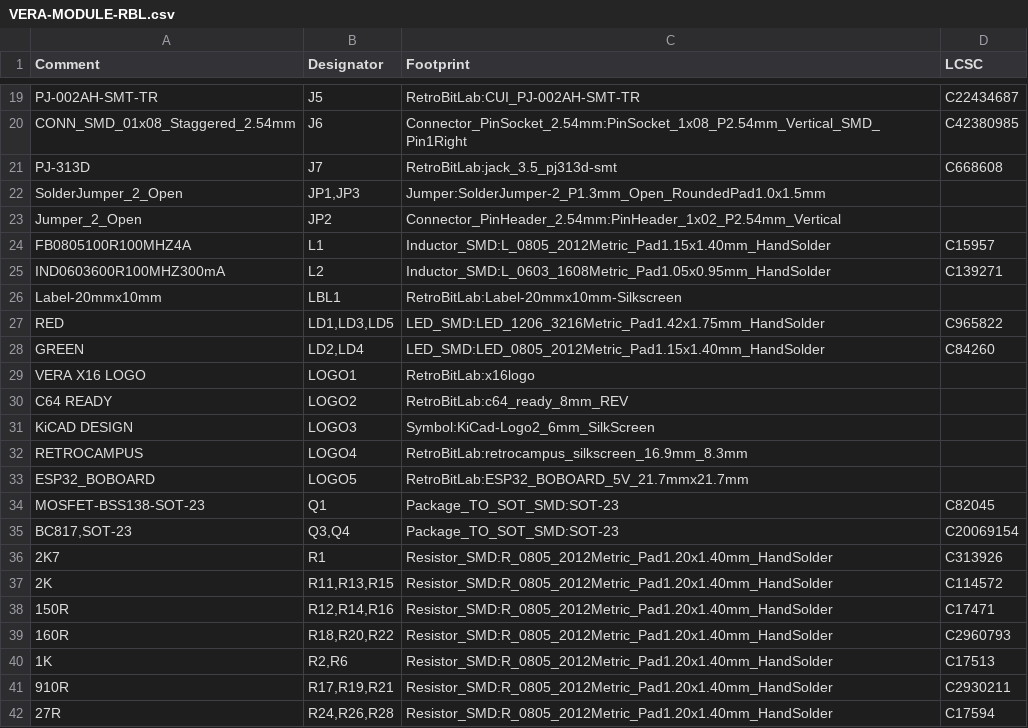
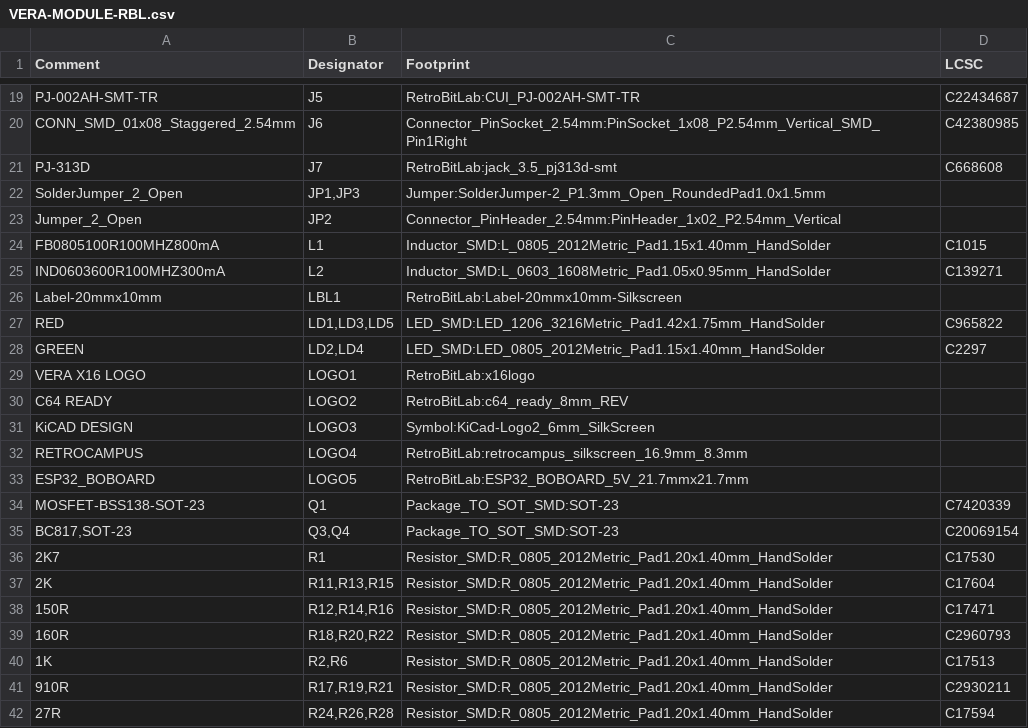
Before and after one commit to gianlucarenzi/Vera-Module-RBL-C64, a CSV file: VERA-MODULE-RBL.csv, drawn as a sheet; only a part is shown, gaps mark what is left out; the diff covers the shown part only.

Commit message:
v1.0 outputs regenerated with the Basic JLCPCB parts; netlist updated
output_job.sh 1.0: JLCPCB BOM with the new LCSC codes (Basic parts, R1 2K7
and the 35 V C47 fixed), CPL, Gerbers and drill (unchanged but the
creation date), schematic PDF, iBOM, STEP and the kicad-cli VRML. The
netlist (.net) carries the same LCSC codes, datasheets and descriptions;
nets, sheets and timestamps unchanged.

```diff
--- a/VERA-MODULE-RBL.csv
+++ b/VERA-MODULE-RBL.csv
@@ -23,3 +23,3 @@ Comment,Designator,Footprint,LCSC
 "Jumper_2_Open","JP2","Connector_PinHeader_2.54mm:PinHeader_1x02_P2.54mm_Vertical",""
-"FB0805100R100MHZ4A","L1","Inductor_SMD:L_0805_2012Metric_Pad1.15x1.40mm_HandSolder","C15957"
+"FB0805100R100MHZ800mA","L1","Inductor_SMD:L_0805_2012Metric_Pad1.15x1.40mm_HandSolder","C1015"
 "IND0603600R100MHZ300mA","L2","Inductor_SMD:L_0603_1608Metric_Pad1.05x0.95mm_HandSolder","C139271"
@@ -27,3 +27,3 @@ Comment,Designator,Footprint,LCSC
 "RED","LD1,LD3,LD5","LED_SMD:LED_1206_3216Metric_Pad1.42x1.75mm_HandSolder","C965822"
-"GREEN","LD2,LD4","LED_SMD:LED_0805_2012Metric_Pad1.15x1.40mm_HandSolder","C84260"
+"GREEN","LD2,LD4","LED_SMD:LED_0805_2012Metric_Pad1.15x1.40mm_HandSolder","C2297"
 "VERA X16 LOGO","LOGO1","RetroBitLab:x16logo",""
@@ -33,6 +33,6 @@ Comment,Designator,Footprint,LCSC
 "ESP32_BOBOARD","LOGO5","RetroBitLab:ESP32_BOBOARD_5V_21.7mmx21.7mm",""
-"MOSFET-BSS138-SOT-23","Q1","Package_TO_SOT_SMD:SOT-23","C82045"
+"MOSFET-BSS138-SOT-23","Q1","Package_TO_SOT_SMD:SOT-23","C7420339"
 "BC817,SOT-23","Q3,Q4","Package_TO_SOT_SMD:SOT-23","C20069154"
-"2K7","R1","Resistor_SMD:R_0805_2012Metric_Pad1.20x1.40mm_HandSolder","C313926"
-"2K","R11,R13,R15","Resistor_SMD:R_0805_2012Metric_Pad1.20x1.40mm_HandSolder","C114572"
+"2K7","R1","Resistor_SMD:R_0805_2012Metric_Pad1.20x1.40mm_HandSolder","C17530"
+"2K","R11,R13,R15","Resistor_SMD:R_0805_2012Metric_Pad1.20x1.40mm_HandSolder","C17604"
 "150R","R12,R14,R16","Resistor_SMD:R_0805_2012Metric_Pad1.20x1.40mm_HandSolder","C17471"
```
Also changed, not shown: 11 edited cells elsewhere in this file, 22 other files.
